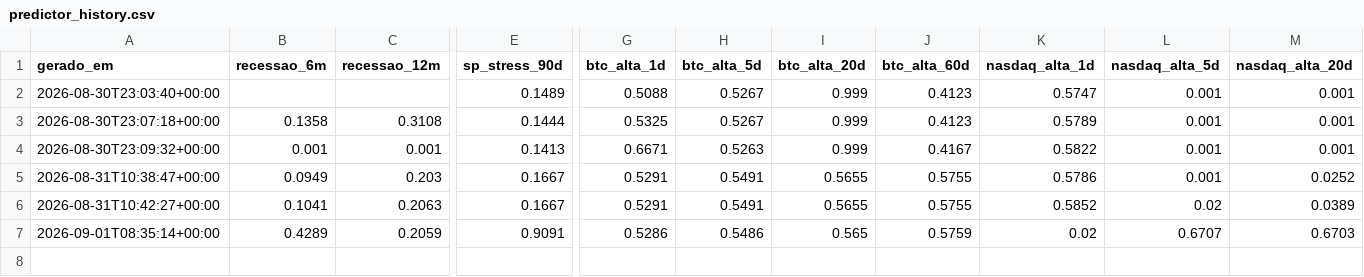
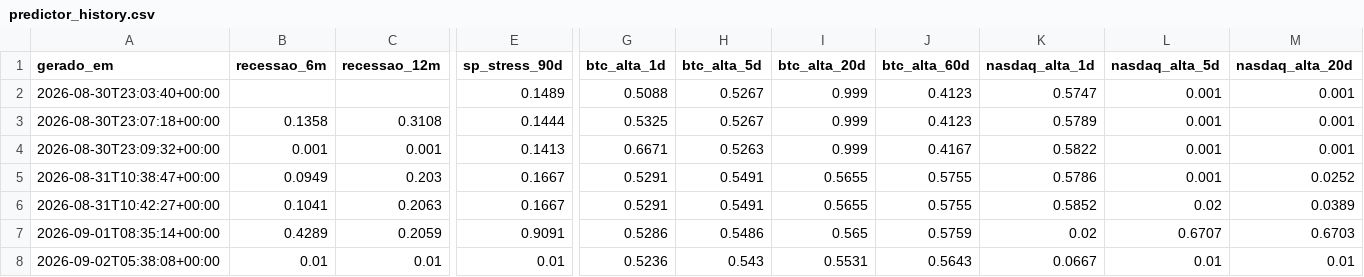
Before and after one commit to lucas-santos-f/btc-macro-dashboard, a CSV file: predictor_history.csv, drawn as a sheet; only a part is shown, gaps mark what is left out; rows hold the shown columns only; the diff names each change by its address in the sheet, - before the commit and + after, or states it on an @@ line.

```diff
--- a/predictor_history.csv
+++ b/predictor_history.csv
+row 8: 2026-09-02T05:38:08+00:00 | 0.01 | 0.01 | 0.01 | 0.5236 | 0.543 | 0.5531 | 0.5643 | 0.0667 | 0.01 | 0.01
```
Also changed, not shown: 4 other files.
